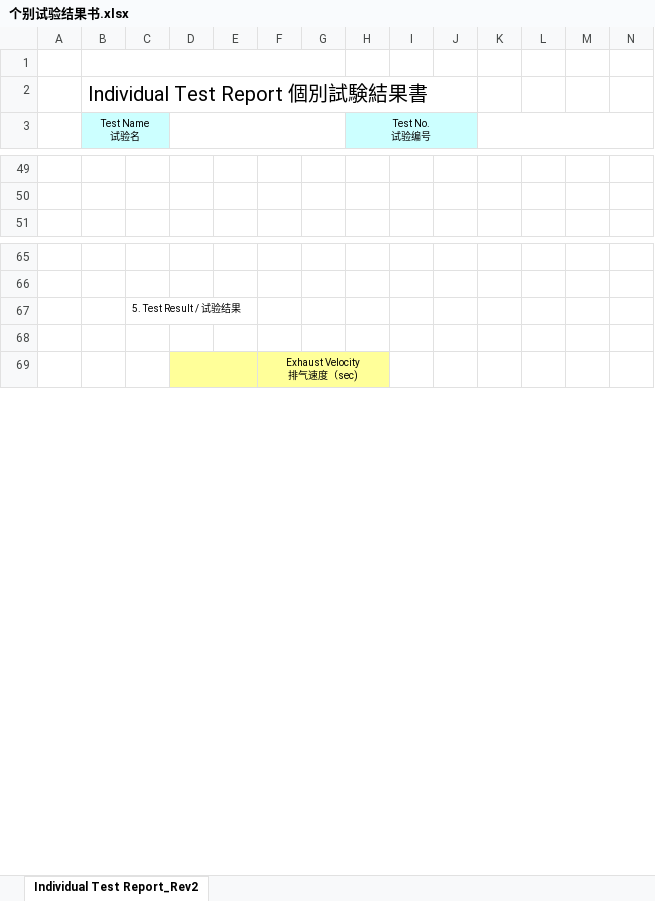
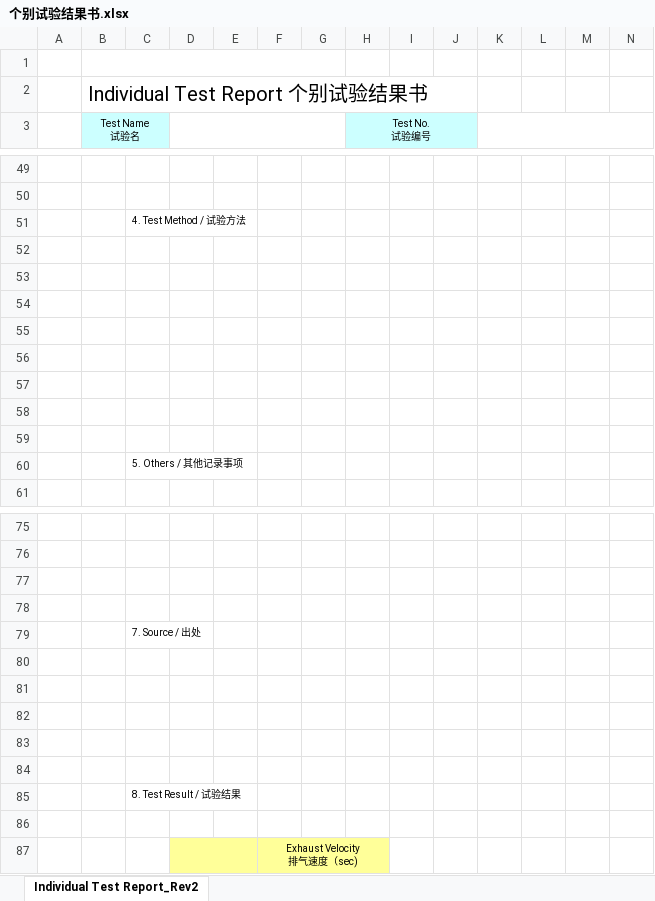
Before and after one commit to Michael-Xing/ohc_account_invoice, an Excel workbook: static/templates/excel/zh/个别试验结果书.xlsx, sheet Individual Test Report_Rev2, drawn as a sheet; only a part is shown, gaps mark what is left out; values as stored, in another font and other column widths than the file's, no borders; charts and pictures and conditional formats not drawn; addresses are those after the commit; rows hold the shown columns only; the diff covers the shown part only; the diff names each change by its address in the sheet, - before the commit and + after, or states it on an @@ line.

```diff
--- a/static/templates/excel/zh/个别试验结果书.xlsx (sheet Individual Test Report_Rev2)
+++ b/static/templates/excel/zh/个别试验结果书.xlsx (sheet Individual Test Report_Rev2)
-B2: Individual Test Report 個別試験結果書
+B2: Individual Test Report 个别试验结果书
+row 51:  |  | 4. Test Method / 试验方法
+row 52: (empty)
+row 53: (empty)
+row 54: (empty)
+row 55: (empty)
+row 56: (empty)
+row 57: (empty)
+row 58: (empty)
+row 59: (empty)
+row 60:  |  | 5. Others / 其他记录事项
+row 77: (empty)
+row 78: (empty)
-C79: 5. Test Result / 试验结果
+C79: 7. Source / 出处
+row 80: (empty)
+row 81: (empty)
+row 82: (empty)
+row 83: (empty)
+row 84: (empty)
+row 85:  |  | 8. Test Result / 试验结果
```
Also changed, not shown: 2 edited cells elsewhere in this sheet, static/templates/excel/zh/个别试验要项书.xlsx, 2 other files.
